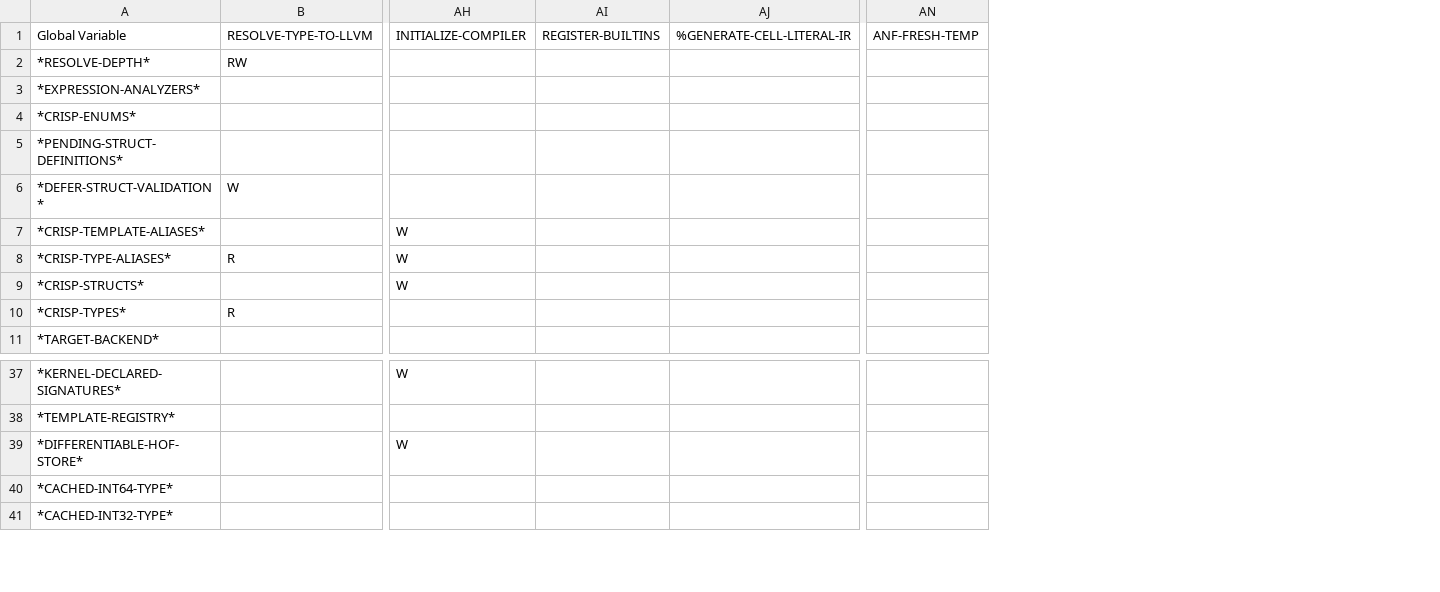
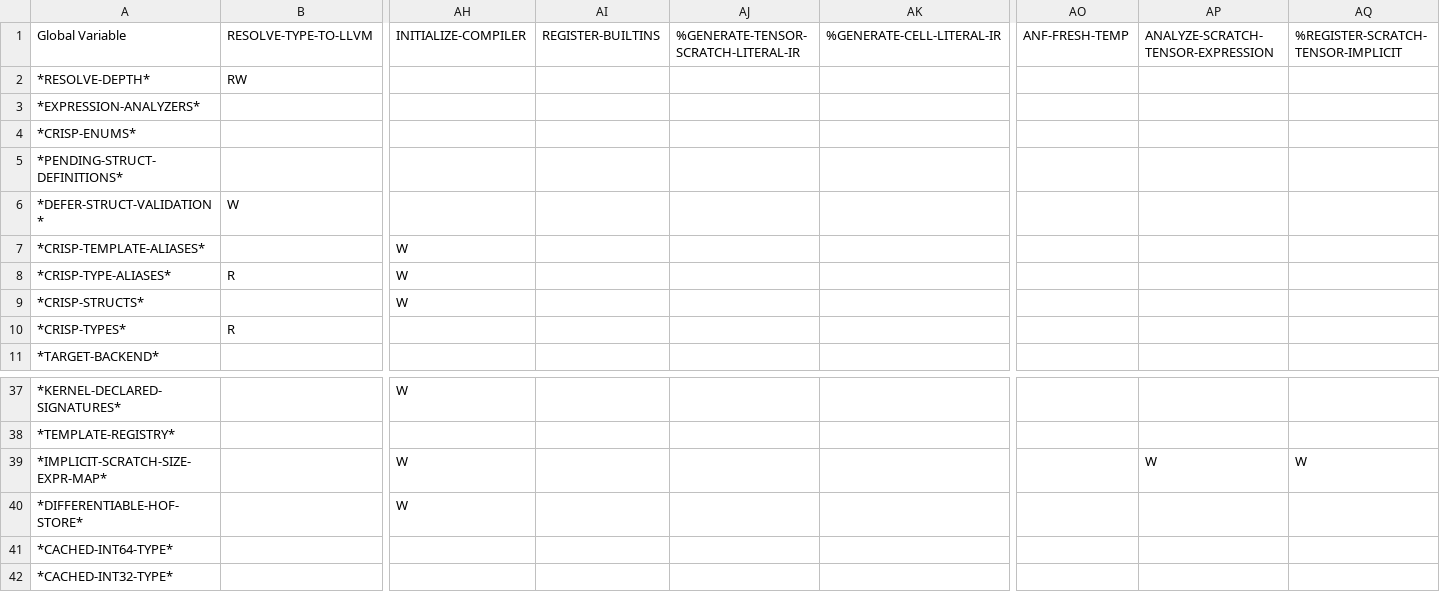
Before and after one commit to cperkinscperkins/crisp, a CSV file: docs/globals_matrix_writes.csv, drawn as a sheet; only a part is shown, gaps mark what is left out; rows hold the shown columns only; the diff names each change by its address in the sheet, - before the commit and + after, or states it on an @@ line.

```diff
--- a/docs/globals_matrix_writes.csv
+++ b/docs/globals_matrix_writes.csv
+column AJ, row 1: %GENERATE-TENSOR-SCRATCH-LITERAL-IR
+column AP, row 1: ANALYZE-SCRATCH-TENSOR-EXPRESSION
+column AQ, row 1: %REGISTER-SCRATCH-TENSOR-IMPLICIT
+row 39: *IMPLICIT-SCRATCH-SIZE-EXPR-MAP* |  | W |  |  |  |  | W | W
```
Also changed, not shown: docs/globals_matrix.csv, 2 other files.
